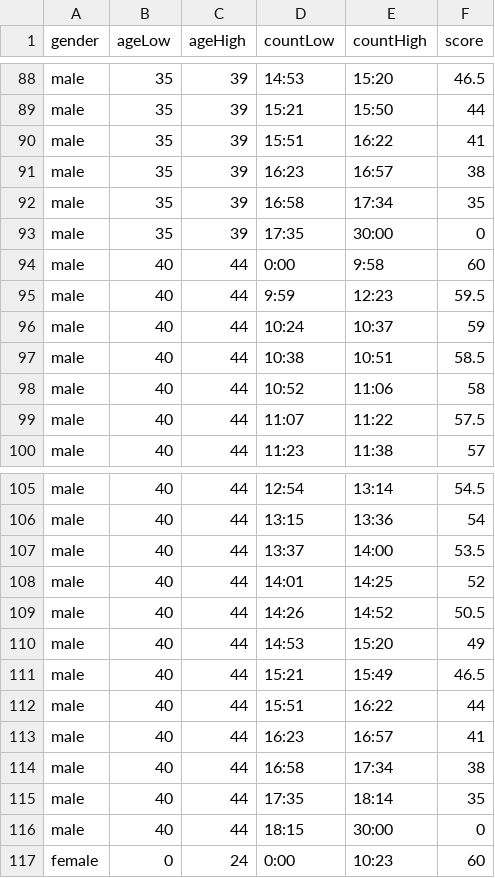
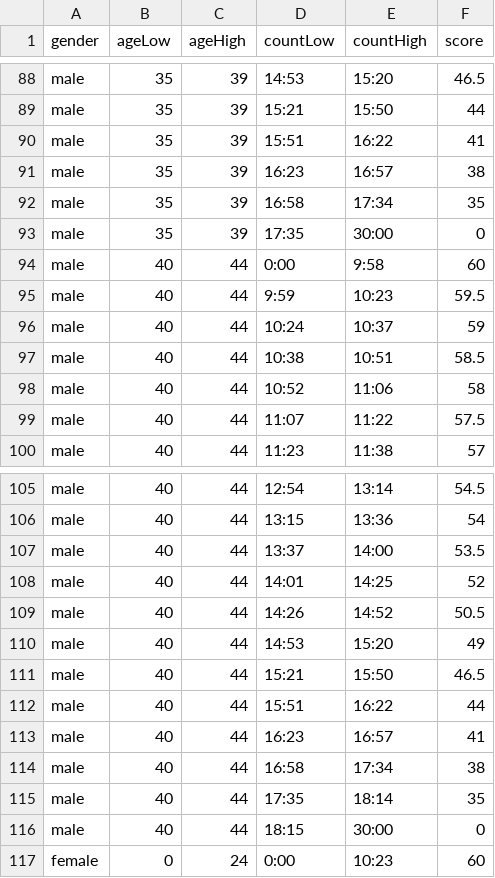
Before and after one commit to bmswens/affms, a CSV file: public/scoresheet/run.csv, drawn as a sheet; only a part is shown, gaps mark what is left out.

Commit message:
data entry tests added, some data entry tests corrected

```diff
--- a/public/scoresheet/run.csv
+++ b/public/scoresheet/run.csv
@@ -94,3 +94,3 @@ male,35,39,17:35,30:00,0
 male,40,44,0:00,9:58,60
-male,40,44,9:59,12:23,59.5
+male,40,44,9:59,10:23,59.5
 male,40,44,10:24,10:37,59
@@ -110,3 +110,3 @@ male,40,44,14:26,14:52,50.5
 male,40,44,14:53,15:20,49
-male,40,44,15:21,15:49,46.5
+male,40,44,15:21,15:50,46.5
 male,40,44,15:51,16:22,44
```
Also changed, not shown: public/scoresheet/sit.csv, 1 other file.
